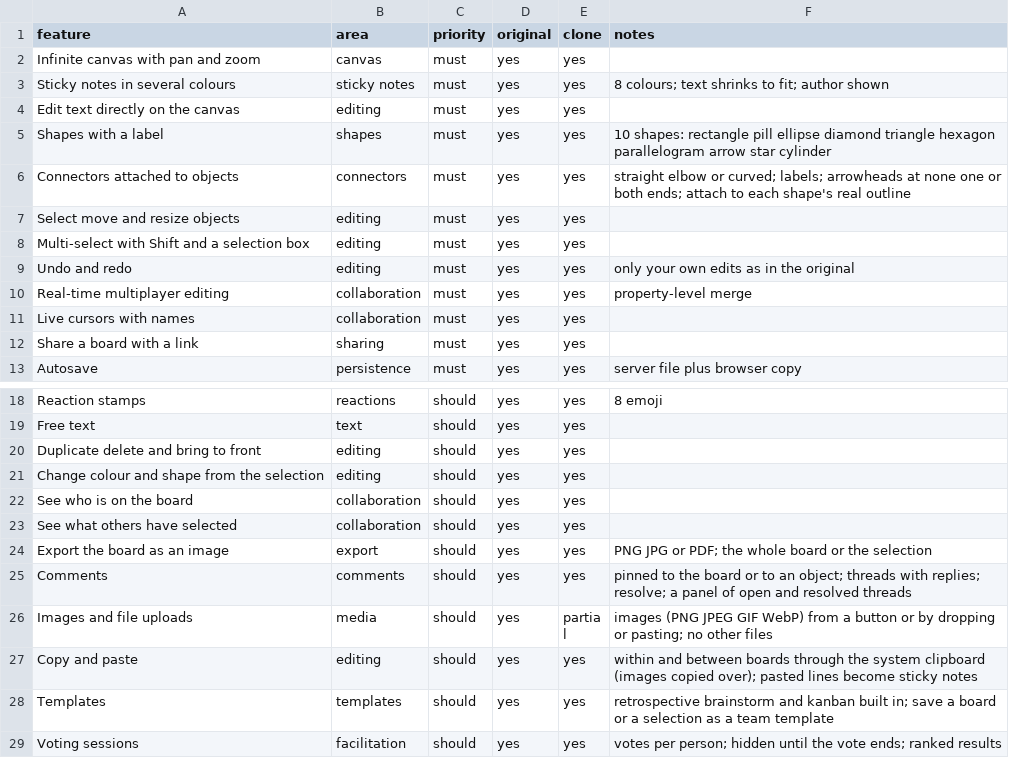
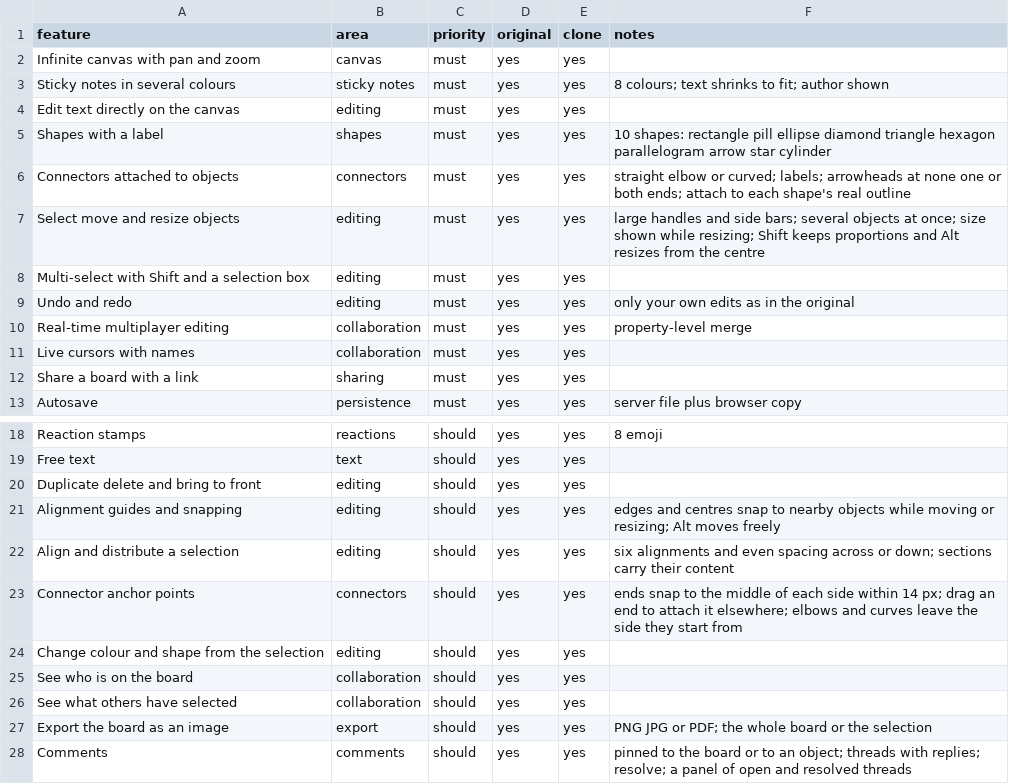
Before and after one commit to JohanMyobo/myoboard, a CSV file: replica/features.csv, drawn as a sheet; only a part is shown, gaps mark what is left out; the shorter side is filled out with more unchanged rows.

```diff
--- a/replica/features.csv
+++ b/replica/features.csv
@@ -6,3 +6,3 @@ Shapes with a label,shapes,must,yes,yes,10 shapes: rectangle pill ellipse diamon
 Connectors attached to objects,connectors,must,yes,yes,straight elbow or curved; labels; arrowheads at none one or both ends; attach to each shape's real outline
-Select move and resize objects,editing,must,yes,yes,
+Select move and resize objects,editing,must,yes,yes,large handles and side bars; several objects at once; size shown while resizing; Shift keeps proportions and Alt resizes from the centre
 Multi-select with Shift and a selection box,editing,must,yes,yes,
@@ -20,2 +20,5 @@ Free text,text,should,yes,yes,
 Duplicate delete and bring to front,editing,should,yes,yes,
+Alignment guides and snapping,editing,should,yes,yes,edges and centres snap to nearby objects while moving or resizing; Alt moves freely
+Align and distribute a selection,editing,should,yes,yes,six alignments and even spacing across or down; sections carry their content
+Connector anchor points,connectors,should,yes,yes,ends snap to the middle of each side within 14 px; drag an end to attach it elsewhere; elbows and curves leave the side they start from
 Change colour and shape from the selection,editing,should,yes,yes,
```
Also changed, not shown: 13 other files.
